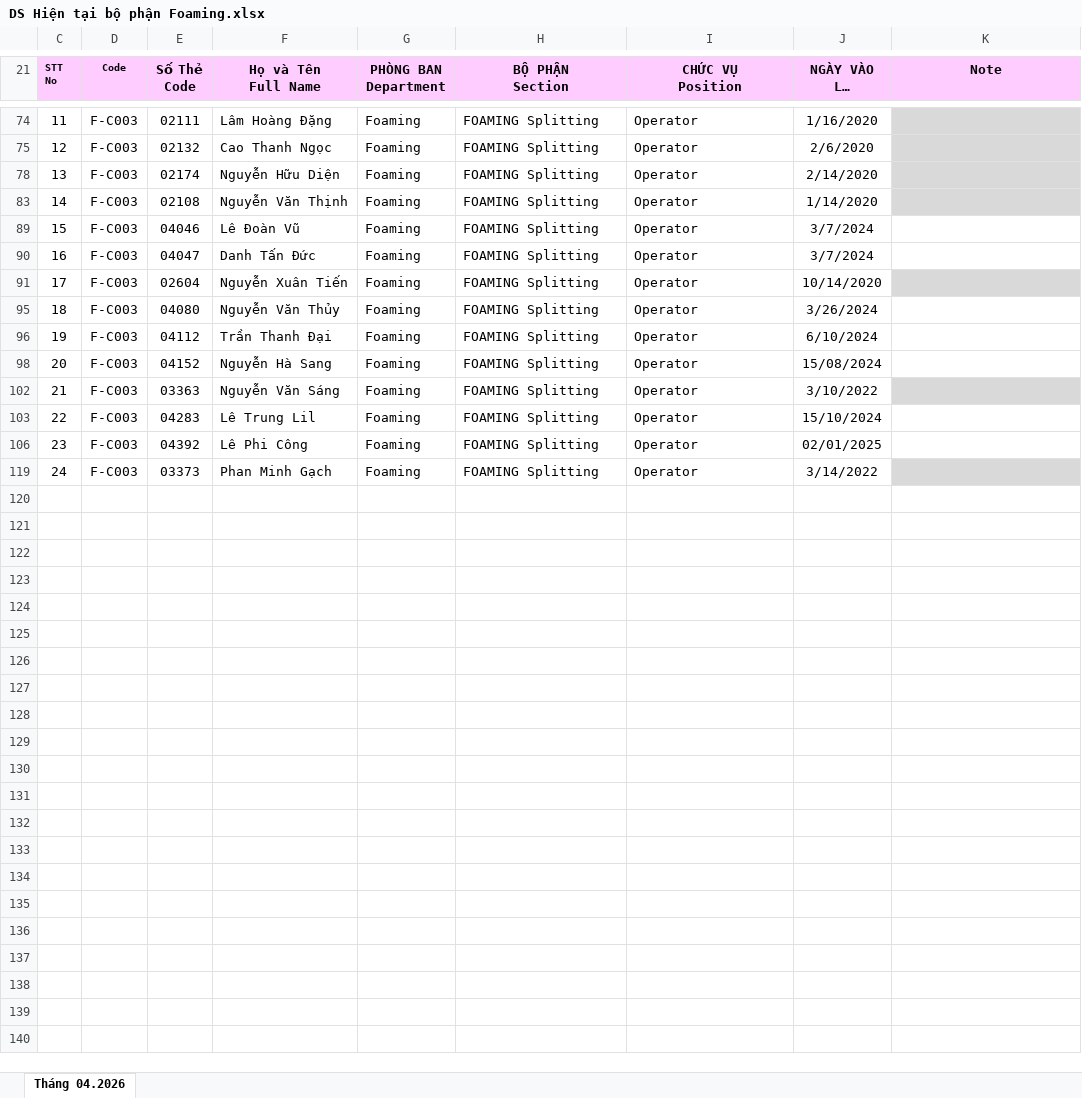
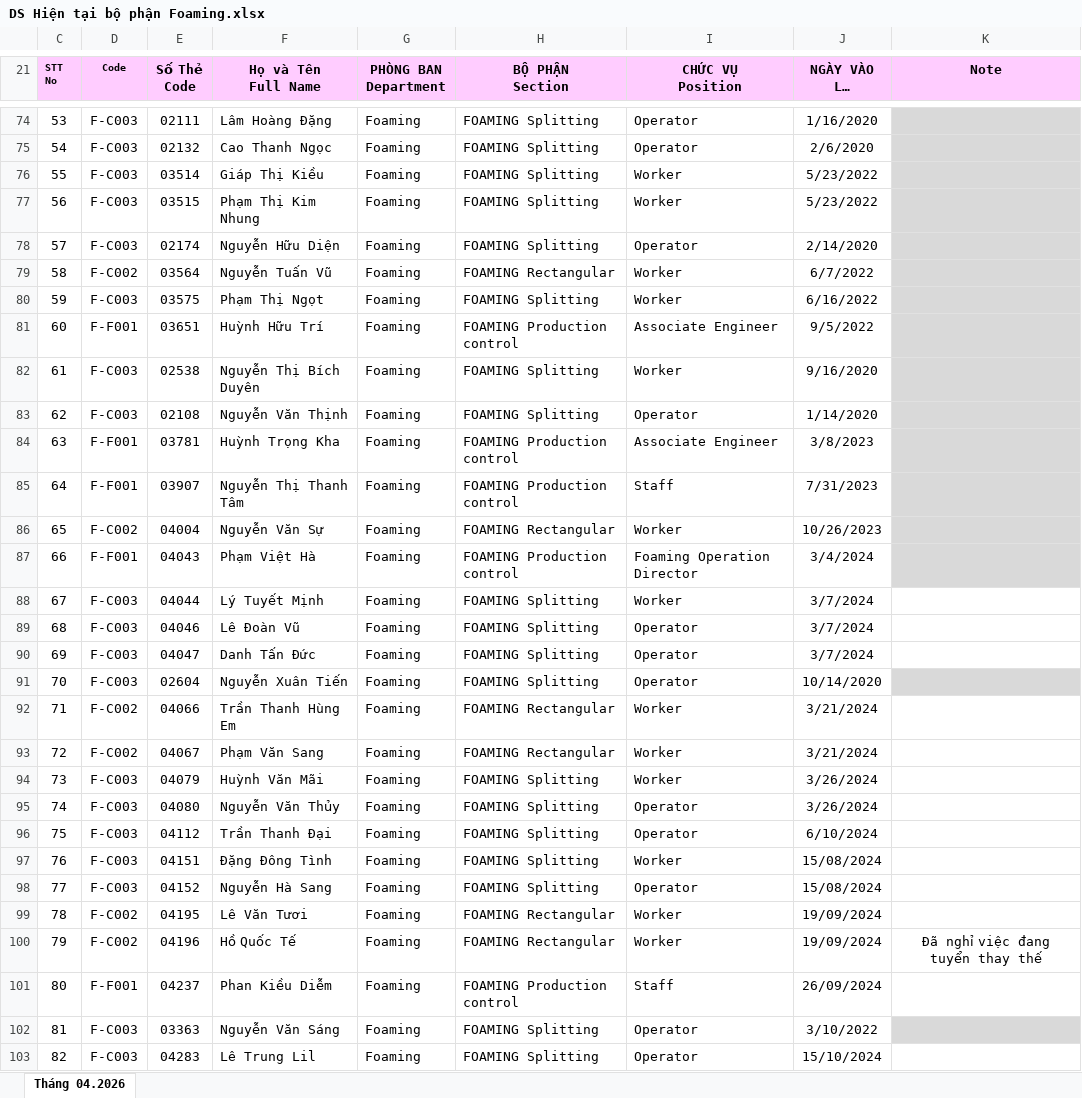
Before and after one commit to lam231095/DailyFoamingReport, an Excel workbook: DS Hiện tại bộ phận Foaming.xlsx, sheet Tháng 04.2026, drawn as a sheet; only a part is shown, gaps mark what is left out; the shorter side is filled out with more unchanged rows; long unchanged cells end in …; values as stored, in another font and other column widths than the file's, no borders; conditional formats not drawn; the diff covers the shown part only; the diff names each change by its address in the sheet, - before the commit and + after, or states it on an @@ line.

```diff
--- a/DS Hiện tại bộ phận Foaming.xlsx (sheet Tháng 04.2026)
+++ b/DS Hiện tại bộ phận Foaming.xlsx (sheet Tháng 04.2026)
@@ column C (STT No) renumbered between rows 33 and 119 @@
+row 76: 55 | F-C003 | 03514 | Giáp Thị Kiều | Foaming | FOAMING Splitting | Worker | 5/23/2022
+row 77: 56 | F-C003 | 03515 | Phạm Thị Kim Nhung | Foaming | FOAMING Splitting | Worker | 5/23/2022
+row 79: 58 | F-C002 | 03564 | Nguyễn Tuấn Vũ | Foaming | FOAMING Rectangular | Worker | 6/7/2022
+row 80: 59 | F-C003 | 03575 | Phạm Thị Ngọt | Foaming | FOAMING Splitting | Worker | 6/16/2022
+row 81: 60 | F-F001 | 03651 | Huỳnh Hữu Trí | Foaming | FOAMING Production control | Associate Engineer | 9/5/2022
+row 82: 61 | F-C003 | 02538 | Nguyễn Thị Bích Duyên | Foaming | FOAMING Splitting | Worker | 9/16/2020
+row 84: 63 | F-F001 | 03781 | Huỳnh Trọng Kha | Foaming | FOAMING Production control | Associate Engineer | 3/8/2023
+row 85: 64 | F-F001 | 03907 | Nguyễn Thị Thanh Tâm | Foaming | FOAMING Production control | Staff | 7/31/2023
+row 86: 65 | F-C002 | 04004 | Nguyễn Văn Sự | Foaming | FOAMING Rectangular | Worker | 10/26/2023
+row 87: 66 | F-F001 | 04043 | Phạm Việt Hà | Foaming | FOAMING Production control | Foaming Operation Director | 3/4/2024
+row 88: 67 | F-C003 | 04044 | Lý Tuyết Mịnh | Foaming | FOAMING Splitting | Worker | 3/7/2024
+row 92: 71 | F-C002 | 04066 | Trần Thanh Hùng Em | Foaming | FOAMING Rectangular | Worker | 3/21/2024
+row 93: 72 | F-C002 | 04067 | Phạm Văn Sang | Foaming | FOAMING Rectangular | Worker | 3/21/2024
+row 94: 73 | F-C003 | 04079 | Huỳnh Văn Mãi | Foaming | FOAMING Splitting | Worker | 3/26/2024
+row 97: 76 | F-C003 | 04151 | Đặng Đông Tình | Foaming | FOAMING Splitting | Worker | 15/08/2024
+row 99: 78 | F-C002 | 04195 | Lê Văn Tươi | Foaming | FOAMING Rectangular | Worker | 19/09/2024
+row 100: 79 | F-C002 | 04196 | Hồ Quốc Tế | Foaming | FOAMING Rectangular | Worker | 19/09/2024 | Đã nghỉ việc đang tuyển thay thế
+row 101: 80 | F-F001 | 04237 | Phan Kiều Diễm | Foaming | FOAMING Production control | Staff | 26/09/2024
```
Also changed, not shown: 78 added rows and 1 hidden or unhidden row elsewhere in this sheet, hidden cells, 5 other files.
